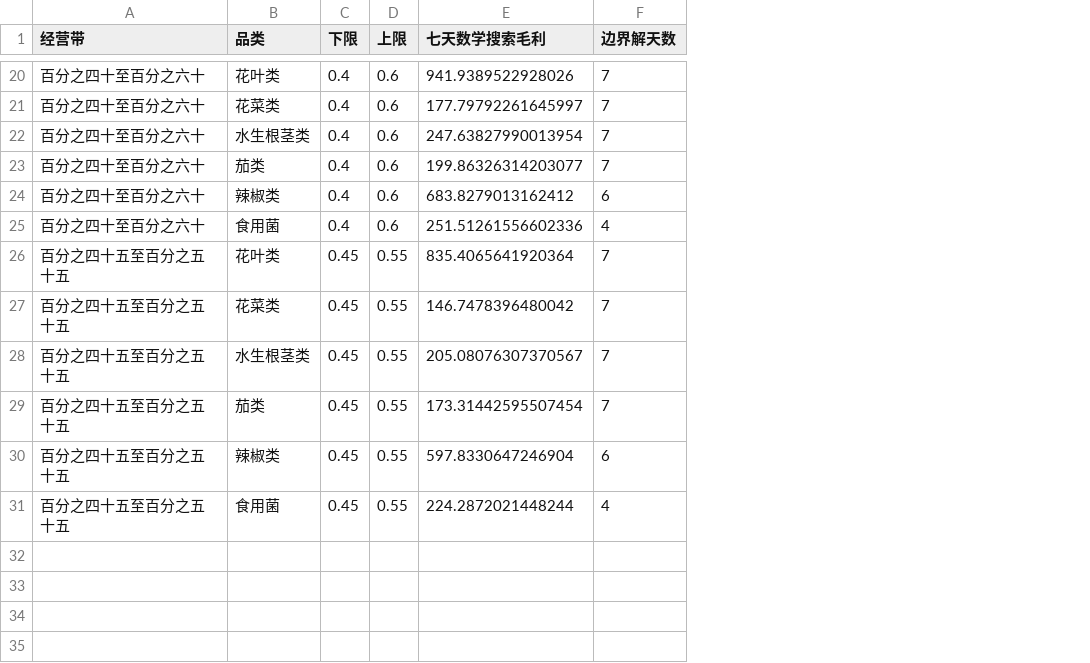
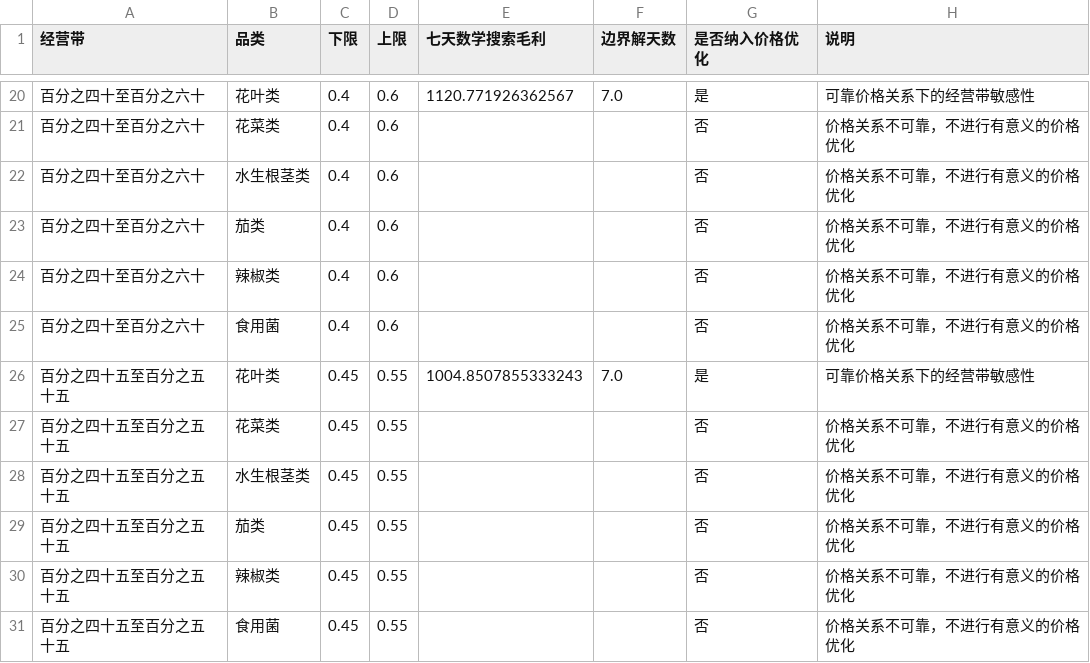
Before and after one commit to xuqinghuan675/math23C, a CSV file: 问题二/结果_v2/08_经营带敏感性.csv, drawn as a sheet; only a part is shown, gaps mark what is left out; the diff covers the shown part only; the diff names each change by its address in the sheet, - before the commit and + after, or states it on an @@ line.

```diff
--- a/问题二/结果_v2/08_经营带敏感性.csv
+++ b/问题二/结果_v2/08_经营带敏感性.csv
+column G (是否纳入价格优化), rows 20-31: 是 | 否 | 否 | 否 | 否 | 否 | 是 | 否 | 否 | 否 | 否 | 否
+column H (说明), rows 20-31: 可靠价格关系下的经营带敏感性 | 价格关系不可靠，不进行有意义的价格优化 | 价格关系不可靠，不进行有意义的价格优化 | 价格关系不可靠，不进行有意义的价格优化 | 价格关系不可靠，不进行有意义的价格优化 | 价格关系不可靠，不进行有意义的价格优化 | 可靠价格关系下的经营带敏感性 | 价格关系不可靠，不进行有意义的价格优化 | 价格关系不可靠，不进行有意义的价格优化 | 价格关系不可靠，不进行有意义的价格优化 | 价格关系不可靠，不进行有意义的价格优化 | 价格关系不可靠，不进行有意义的价格优化
-E20 (七天数学搜索毛利): 941.9389522928026
+E20 (七天数学搜索毛利): 1120.771926362567
-F20 (边界解天数): 7
+F20 (边界解天数): 7.0
-E21 (七天数学搜索毛利): 177.79792261645997
+E21 (七天数学搜索毛利): (empty)
-F21:F23 (边界解天数): 7
+F21:F23 (边界解天数): (empty)
-E22 (七天数学搜索毛利): 247.63827990013954
+E22 (七天数学搜索毛利): (empty)
-E23 (七天数学搜索毛利): 199.86326314203077
+E23 (七天数学搜索毛利): (empty)
-E24 (七天数学搜索毛利): 683.8279013162412
+E24 (七天数学搜索毛利): (empty)
-F24 (边界解天数): 6
+F24 (边界解天数): (empty)
-E25 (七天数学搜索毛利): 251.51261556602336
+E25 (七天数学搜索毛利): (empty)
-F25 (边界解天数): 4
+F25 (边界解天数): (empty)
-E26 (七天数学搜索毛利): 835.4065641920364
+E26 (七天数学搜索毛利): 1004.8507855333243
-F26 (边界解天数): 7
+F26 (边界解天数): 7.0
-E27 (七天数学搜索毛利): 146.7478396480042
+E27 (七天数学搜索毛利): (empty)
-F27:F29 (边界解天数): 7
+F27:F29 (边界解天数): (empty)
-E28 (七天数学搜索毛利): 205.08076307370567
+E28 (七天数学搜索毛利): (empty)
-E29 (七天数学搜索毛利): 173.31442595507454
+E29 (七天数学搜索毛利): (empty)
-E30 (七天数学搜索毛利): 597.8330647246904
+E30 (七天数学搜索毛利): (empty)
-F30 (边界解天数): 6
+F30 (边界解天数): (empty)
-E31 (七天数学搜索毛利): 224.2872021448244
+E31 (七天数学搜索毛利): (empty)
-F31 (边界解天数): 4
+F31 (边界解天数): (empty)
```
Also changed, not shown: 36 edited cells elsewhere in this file, 问题二/结果_v2/01_数据审计.csv, 问题二/结果_v2/04_价格响应汇总.csv, 43 other files.
